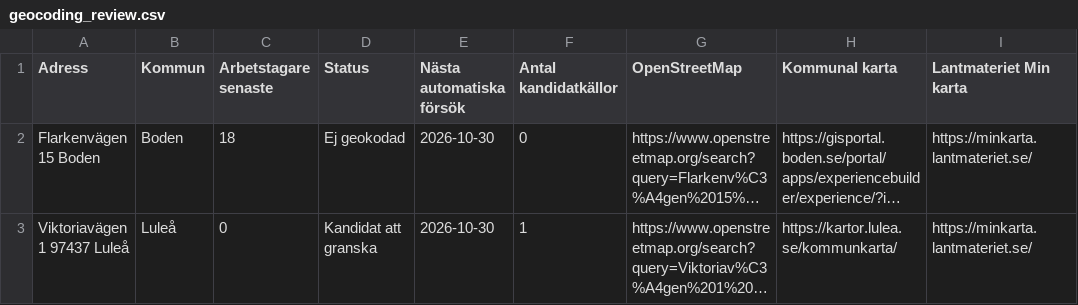
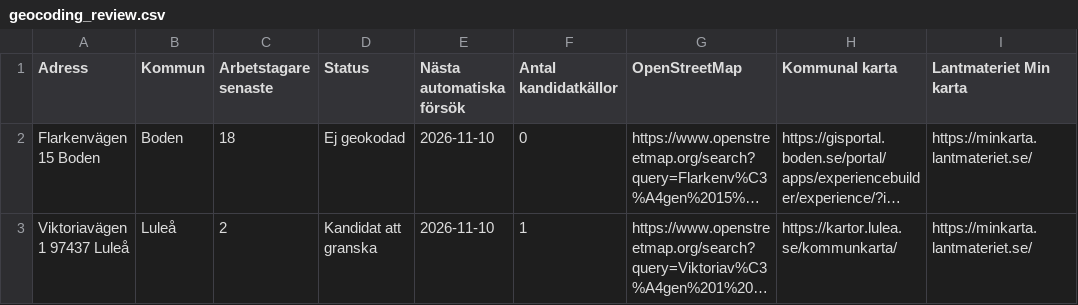
Before and after one commit to Lulea-statistik/Statistik-utstationering, a CSV file: data/geocoding_review.csv, drawn as a sheet; only a part is shown; long unchanged cells end in …; the diff names each change by its address in the sheet, - before the commit and + after, or states it on an @@ line.

```diff
--- a/data/geocoding_review.csv
+++ b/data/geocoding_review.csv
-E2:E3 (Nästa automatiska försök): 2026-10-30
+E2:E3 (Nästa automatiska försök): 2026-11-10
-C3 (Arbetstagare senaste): 0
+C3 (Arbetstagare senaste): 2
```
Also changed, not shown: data/boden_municipal_address_candidates.csv, data/geocoding_quality_review.csv, 4 other files.
